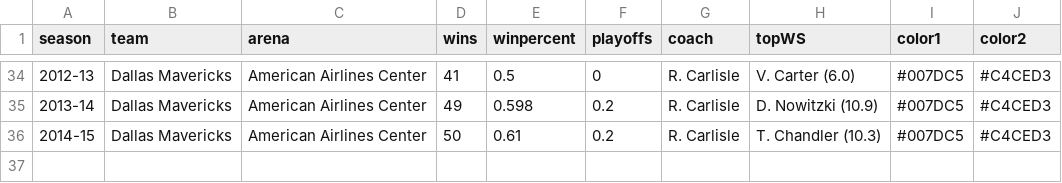
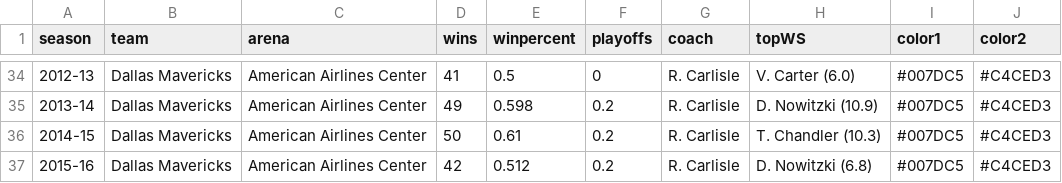
Before and after one commit to zacariias/nbahistory, a CSV file: teams/DAL.csv, drawn as a sheet; only a part is shown, gaps mark what is left out.

```diff
--- a/teams/DAL.csv
+++ b/teams/DAL.csv
@@ -36 +36,2 @@ season,team,arena,wins,winpercent,playoffs,coach,topWS,color1,color2
 2014-15,Dallas Mavericks,American Airlines Center,50,0.61,0.2,R. Carlisle,T. Chandler (10.3),#007DC5,#C4CED3
+2015-16,Dallas Mavericks,American Airlines Center,42,0.512,0.2,R. Carlisle,D. Nowitzki (6.8),#007DC5,#C4CED3
```
Also changed, not shown: teams/CHA.csv, teams/DET.csv, 24 other files.
